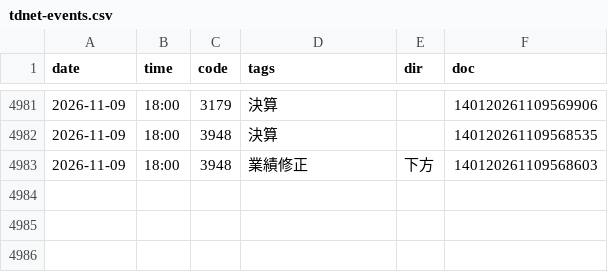
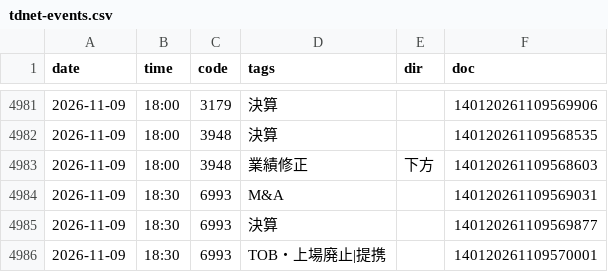
Before and after one commit to invest-ai-info/marketwatch-ai, a CSV file: tdnet-events.csv, drawn as a sheet; only a part is shown, gaps mark what is left out; the diff names each change by its address in the sheet, - before the commit and + after, or states it on an @@ line.

```diff
--- a/tdnet-events.csv
+++ b/tdnet-events.csv
+row 4984: 2026-11-09 | 18:30 | 6993 | M&A |  | 140120261109569031
+row 4985: 2026-11-09 | 18:30 | 6993 | 決算 |  | 140120261109569877
+row 4986: 2026-11-09 | 18:30 | 6993 | TOB・上場廃止|提携 |  | 140120261109570001
```
Also changed, not shown: 2 other files.
